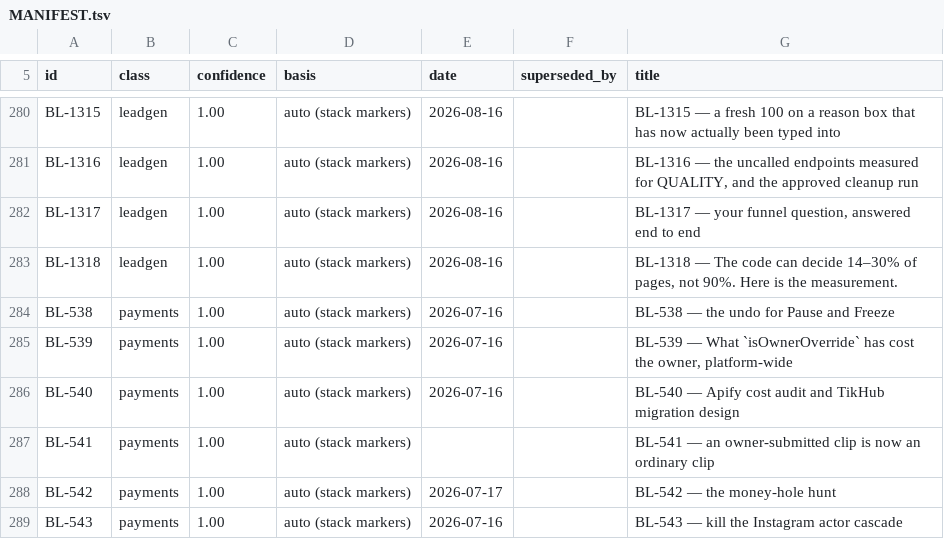
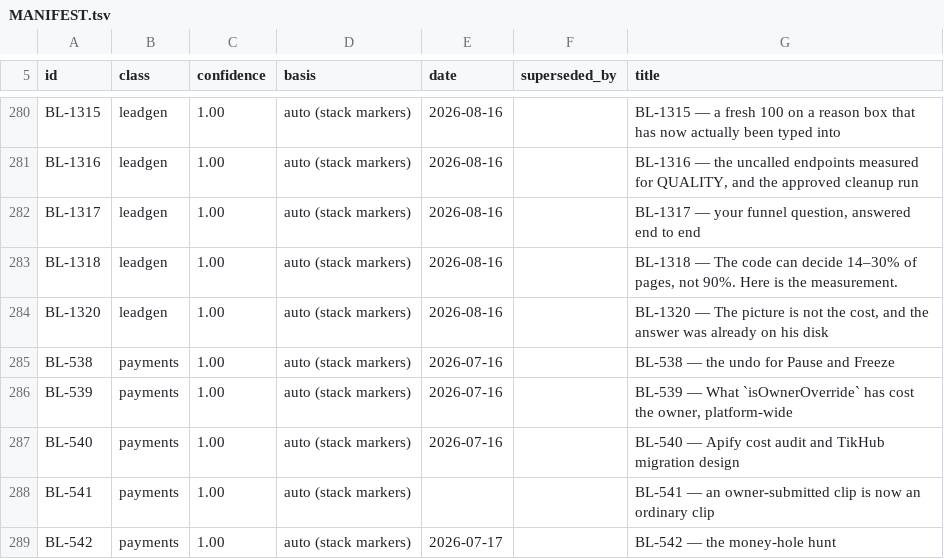
Before and after one commit to ilenader/clippershq-reports, a TSV file: MANIFEST.tsv, drawn as a sheet; only a part is shown, gaps mark what is left out; the shorter side is filled out with more unchanged rows; the diff names each change by its address in the sheet, - before the commit and + after, or states it on an @@ line.

Commit message:
BL-1320: the picture is not the cost, and the answer was already on his disk

```diff
--- a/MANIFEST.tsv
+++ b/MANIFEST.tsv
+row 284: BL-1320 | leadgen | 1.00 | auto (stack markers) | 2026-08-16 |  | BL-1320 — The picture is not the cost, and the answer was already on his disk
```
Also changed, not shown: 1 other file.
